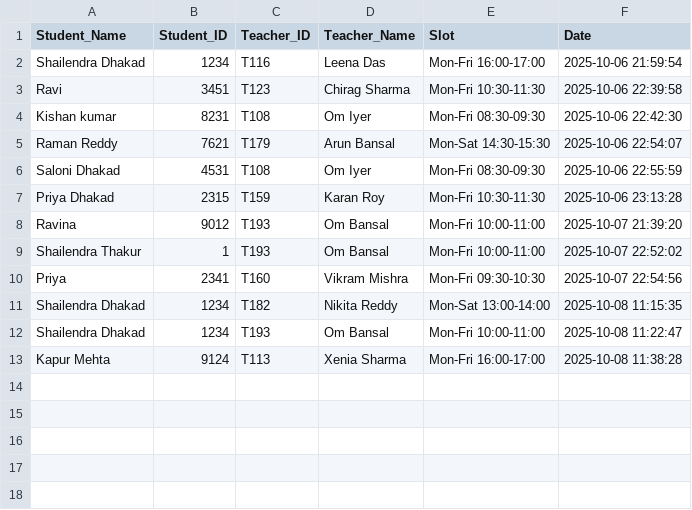
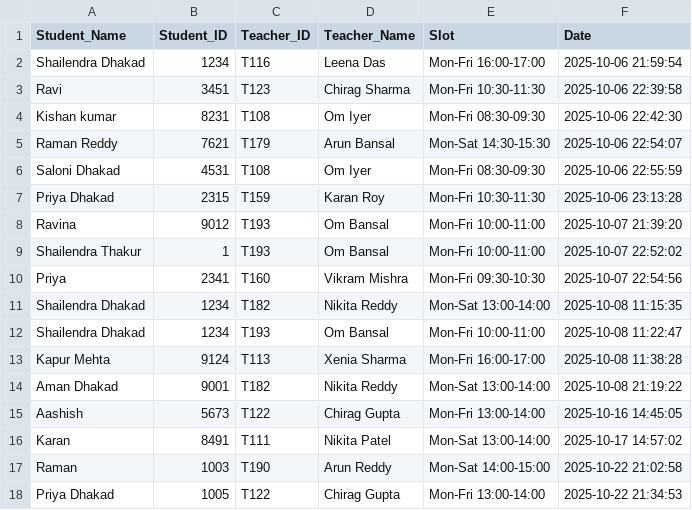
Before and after one commit to dhakarshailendra829/SmartTeacherDashboard, a CSV file: data/appointments.csv, drawn as a sheet.

```diff
--- a/data/appointments.csv
+++ b/data/appointments.csv
@@ -13 +13,6 @@ Shailendra Dhakad,1234,T193,Om Bansal,Mon-Fri 10:00-11:00,2025-10-08 11:22:47
 Kapur Mehta,9124,T113,Xenia Sharma,Mon-Fri 16:00-17:00,2025-10-08 11:38:28
+Aman Dhakad,9001,T182,Nikita Reddy,Mon-Sat 13:00-14:00,2025-10-08 21:19:22
+Aashish,5673,T122,Chirag Gupta,Mon-Fri 13:00-14:00,2025-10-16 14:45:05
+Karan,8491,T111,Nikita Patel,Mon-Sat 13:00-14:00,2025-10-17 14:57:02
+Raman,1003,T190,Arun Reddy,Mon-Sat 14:00-15:00,2025-10-22 21:02:58
+Priya Dhakad,1005,T122,Chirag Gupta,Mon-Fri 13:00-14:00,2025-10-22 21:34:53
```
Also changed, not shown: data/student_thoughts.csv, 6 other files.
